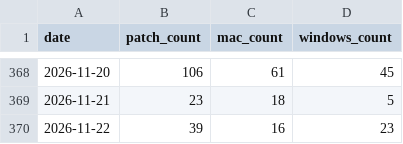
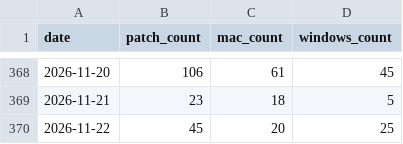
Before and after one commit to allenhouchins/fleet-maintained-apps-growth-tracker, a CSV file: data/patches_per_day.csv, drawn as a sheet; only a part is shown, gaps mark what is left out.

```diff
--- a/data/patches_per_day.csv
+++ b/data/patches_per_day.csv
@@ -369,2 +369,2 @@ date,patch_count,mac_count,windows_count
 2026-11-21,23,18,5
-2026-11-22,39,16,23
+2026-11-22,45,20,25
```
Also changed, not shown: 4 other files.
